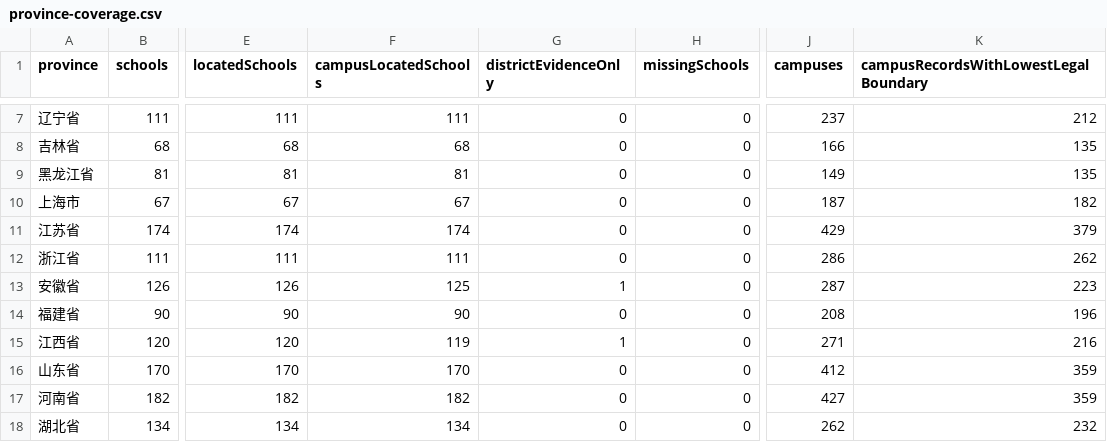
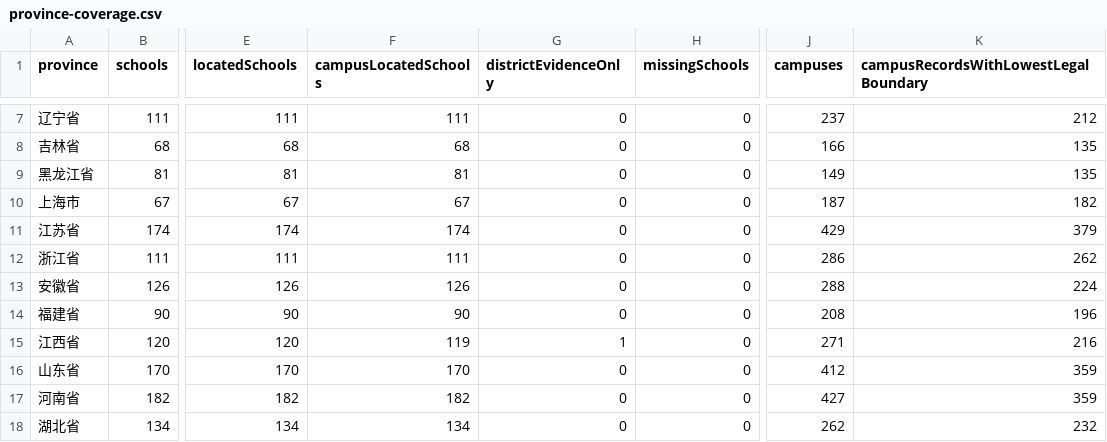
Before and after one commit to ProfessorZhi/china-university-atlas, a CSV file: reports/province-coverage.csv, drawn as a sheet; only a part is shown, gaps mark what is left out; the diff names each change by its address in the sheet, - before the commit and + after, or states it on an @@ line.

Commit message:
data: add corroborated Anhui Tourism College campus (#7)
Add a conservative campus record for 民办安徽旅游职业学院 using the school's own quality report, which states the 2018 operating address as 颍上县城南新区南维三路 while noting that the formal location-change procedure was still in progress.

Keep sourceKind=corroborated, verified=false, and omit coordinates. The legal district comes only from the address text itself; no functional-zone-to-district inference is made, and the report's original spelling 南维三路 is preserved.

Derived reports reduce the active district-evidence-only/no-campus set to one school while the 728 city-only campus records remain unchanged.

Refs #3

```diff
--- a/reports/province-coverage.csv
+++ b/reports/province-coverage.csv
-F13 (campusLocatedSchools): 125
+F13 (campusLocatedSchools): 126
-G13 (districtEvidenceOnly): 1
+G13 (districtEvidenceOnly): 0
-J13 (campuses): 287
+J13 (campuses): 288
-K13: 223
+K13: 224
```
Also changed, not shown: reports/university-master.csv, 6 other files.
